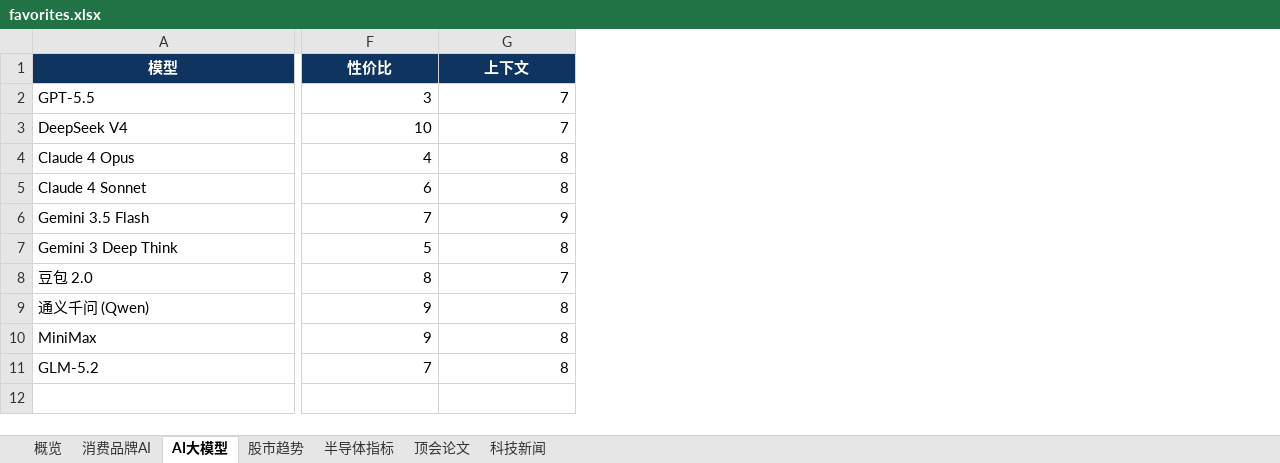
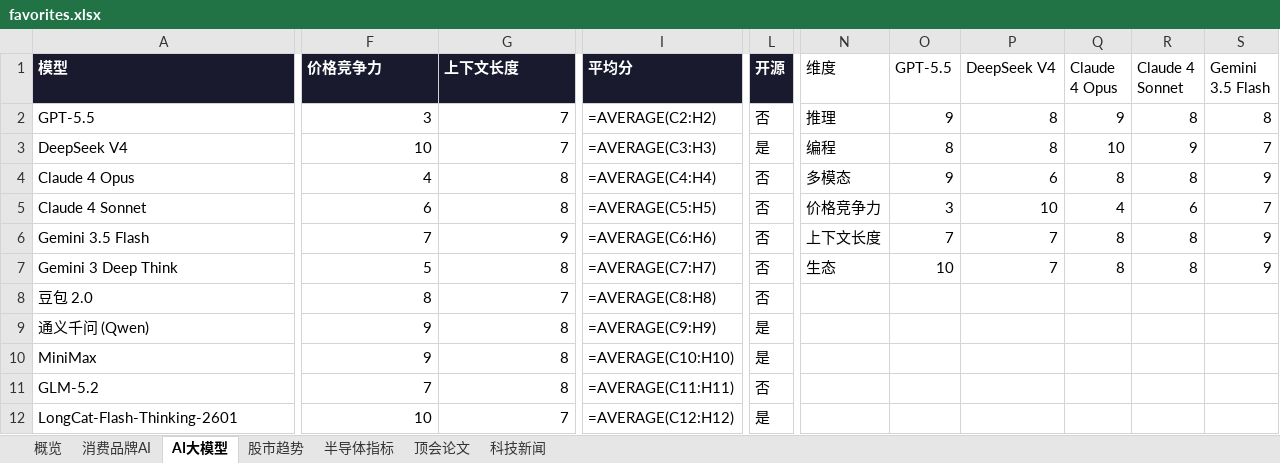
Before and after one commit to sjkncs/my-dev-favorites, an Excel workbook: favorites.xlsx, sheet AI大模型, drawn as a sheet; only a part is shown, gaps mark what is left out; values as stored, in another font and other column widths than the file's, no borders; formulas without a stored value are shown as written; charts and pictures and conditional formats not drawn; rows hold the shown columns only; the diff covers the shown part only; the diff names each change by its address in the sheet, - before the commit and + after, or states it on an @@ line.

```diff
--- a/favorites.xlsx (sheet AI大模型)
+++ b/favorites.xlsx (sheet AI大模型)
+column I (平均分), rows 2-11: =AVERAGE(C2:H2) | =AVERAGE(C3:H3) | =AVERAGE(C4:H4) | =AVERAGE(C5:H5) | =AVERAGE(C6:H6) | =AVERAGE(C7:H7) | =AVERAGE(C8:H8) | =AVERAGE(C9:H9) | =AVERAGE(C10:H10) | =AVERAGE(C11:H11)
+column L (开源), rows 2-11: 否 | 是 | 否 | 否 | 否 | 否 | 否 | 是 | 是 | 否
+column N (维度), rows 2-7: 推理 | 编程 | 多模态 | 价格竞争力 | 上下文长度 | 生态
+column O (GPT-5.5), rows 2-7: 9 | 8 | 9 | 3 | 7 | 10
+column P (DeepSeek V4), rows 2-7: 8 | 8 | 6 | 10 | 7 | 7
+column Q (Claude 4 Opus), rows 2-7: 9 | 10 | 8 | 4 | 8 | 8
+column R (Claude 4 Sonnet), rows 2-7: 8 | 9 | 8 | 6 | 8 | 8
+column S (Gemini 3.5 Flash), rows 2-7: 8 | 7 | 9 | 7 | 9 | 9
@@ A1:G1 fill: #0F3460 → #1A1A2E, alignment: center → left @@
-F1: 性价比
+F1: 价格竞争力
-G1: 上下文
+G1: 上下文长度
+row 12: LongCat-Flash-Thinking-2601 | 10 | 7 | =AVERAGE(C12:H12) | 是
```
Also changed, not shown: 1 added column and cell formats elsewhere in this sheet, sheet 股市趋势, sheet 科技新闻, sheet 顶会论文, sheet 消费品牌AI, sheet 半导体指标, sheet 概览, charts or pictures, 12 other files.
